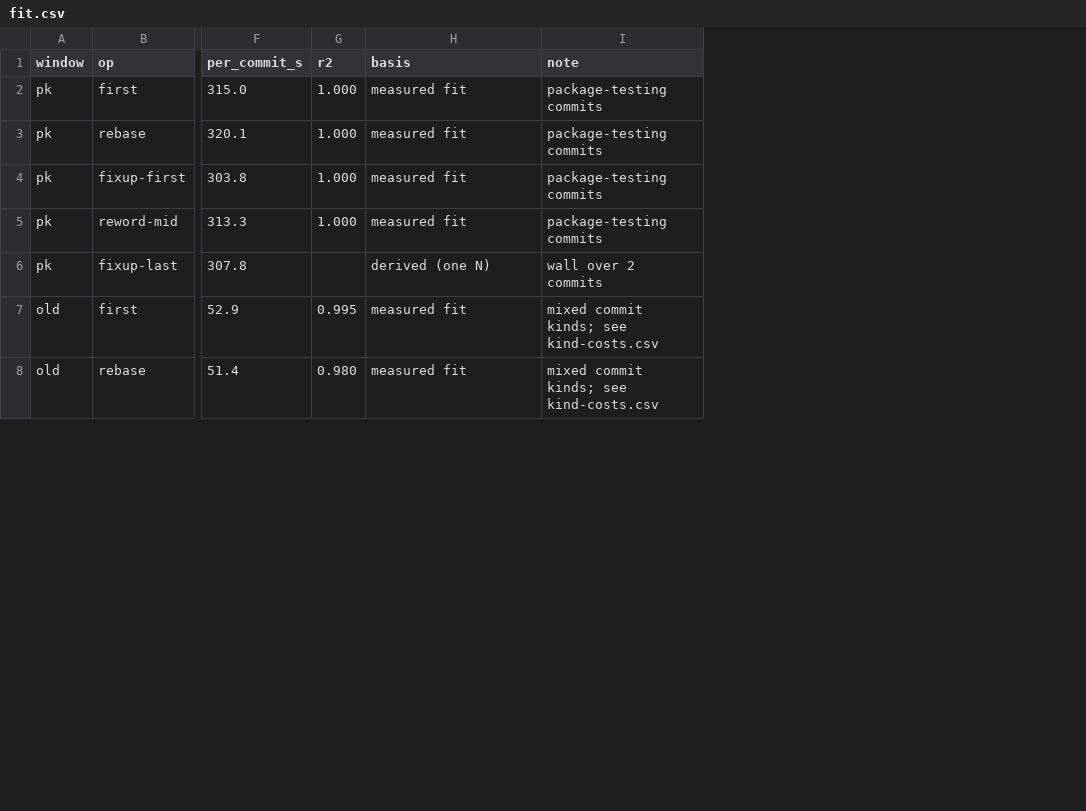
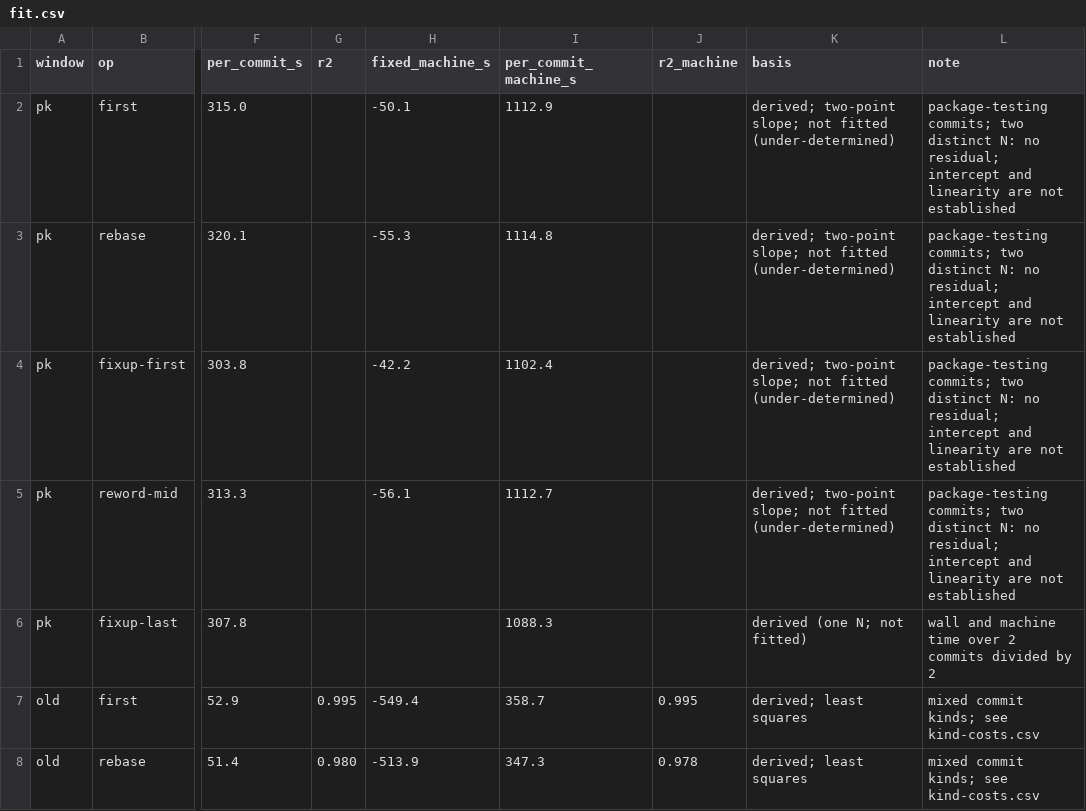
Before and after one commit to nikovirtala/ark, a CSV file: docs/investigations/commit-verification-cost/data/fit.csv, drawn as a sheet; only a part is shown, gaps mark what is left out; addresses are those after the commit; the diff covers the shown part only; the diff names each change by its address in the sheet, - before the commit and + after, or states it on an @@ line.

Commit message:
docs: price options by verification policy and mark fits as derived
Payback uses the 78 work branches (3.4 a day) instead of all 105 merged pull requests.
Sessions are priced for once before ready, one re-verified rewrite and every force push.
Each option states how it weakens every commit passes; the merge queue moves to the options to
leave alone, and 8 workers carries the timeout margin risk. Fits are labelled derived, two-point
slopes are marked not fitted, and machine-time fits are added. The 97 % test share is corrected.

```diff
--- a/docs/investigations/commit-verification-cost/data/fit.csv
+++ b/docs/investigations/commit-verification-cost/data/fit.csv
+column H (fixed_machine_s), rows 2-8: -50.1 | -55.3 | -42.2 | -56.1 |  | -549.4 | -513.9
+column I (per_commit_machine_s), rows 2-8: 1112.9 | 1114.8 | 1102.4 | 1112.7 | 1088.3 | 358.7 | 347.3
+column J (r2_machine), rows 7-8: 0.995 | 0.978
-G2:G5 (r2): 1.000
+G2:G5 (r2): (empty)
-K2:K5 (basis): measured fit
+K2:K5 (basis): derived; two-point slope; not fitted (under-determined)
-L2:L5 (note): package-testing commits
+L2:L5 (note): package-testing commits; two distinct N: no residual; intercept and linearity are not established
-K6 (basis): derived (one N)
+K6 (basis): derived (one N; not fitted)
-L6 (note): wall over 2 commits
+L6 (note): wall and machine time over 2 commits divided by 2
-K7:K8 (basis): measured fit
+K7:K8 (basis): derived; least squares
```
Also changed, not shown: 13 edited cells elsewhere in this file, docs/investigations/commit-verification-cost/data/options.csv, 7 other files.
